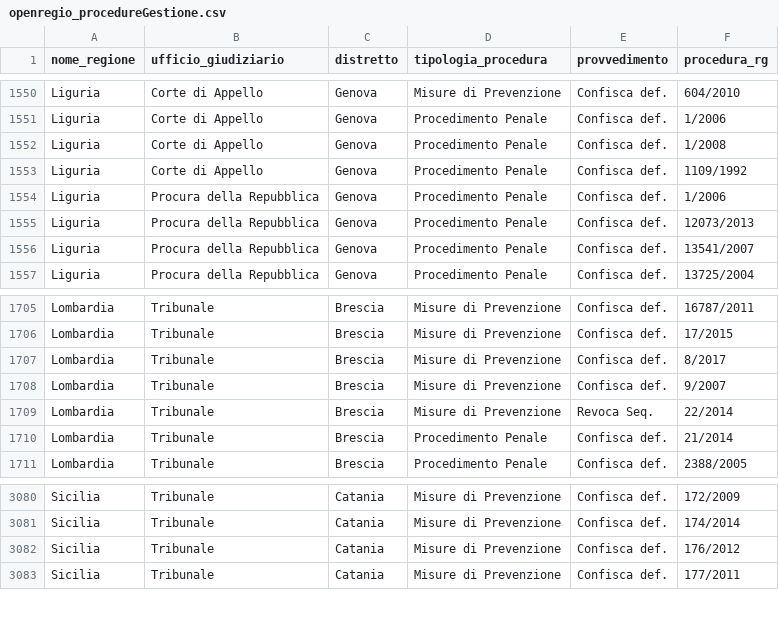
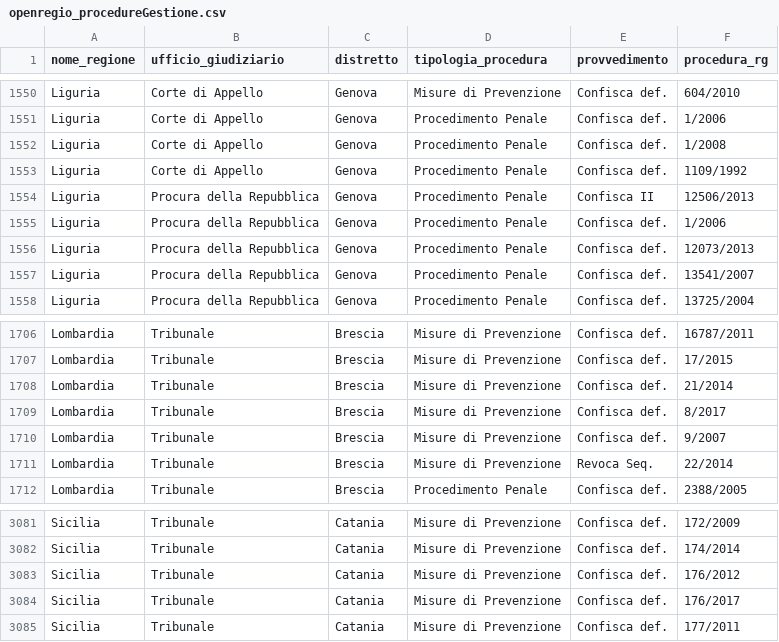
Before and after one commit to aborruso/firstaction, a CSV file: openregio_procedureGestione.csv, drawn as a sheet; only a part is shown, gaps mark what is left out; removed rows and columns are numbered as before the commit, all else as after; the diff names each change by its address in the sheet, - before the commit and + after, or states it on an @@ line.

```diff
--- a/openregio_procedureGestione.csv
+++ b/openregio_procedureGestione.csv
+row 1554: Liguria | Procura della Repubblica | Genova | Procedimento Penale | Confisca II | 12506/2013
+row 1708: Lombardia | Tribunale | Brescia | Misure di Prevenzione | Confisca def. | 21/2014
-row 1710: Lombardia | Tribunale | Brescia | Procedimento Penale | Confisca def. | 21/2014
+row 3084: Sicilia | Tribunale | Catania | Misure di Prevenzione | Confisca def. | 176/2017
```
Also changed, not shown: openregio_aziendeGestione.csv, processing/log.csv, 3 other files.
